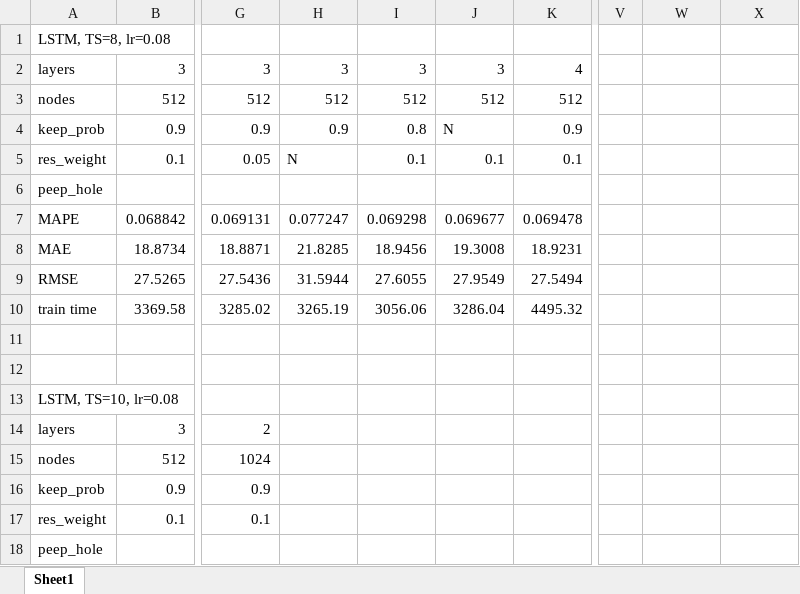
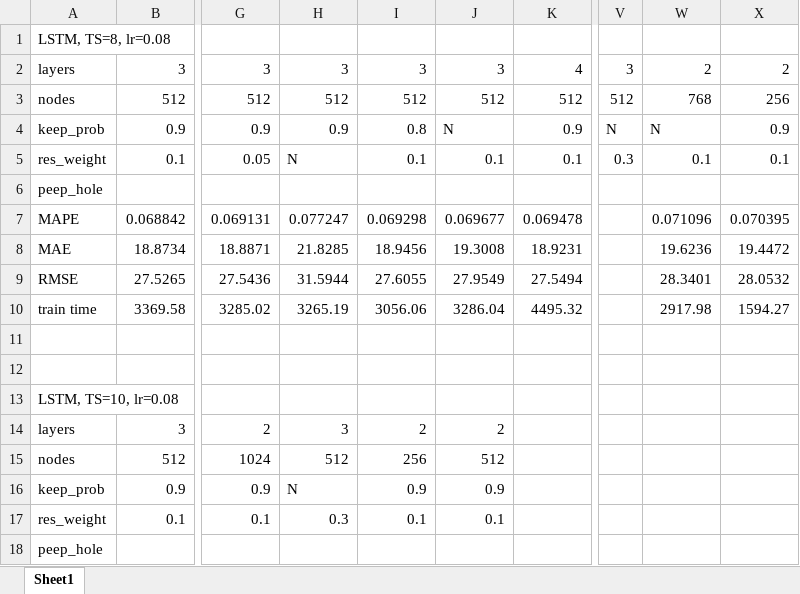
Before and after one commit to DDKinger/FlowFly, an Excel workbook: results/tiaocan.xlsx, sheet Sheet1, drawn as a sheet; only a part is shown, gaps mark what is left out; values as stored, in another font and other column widths than the file's, no cell formats; the diff covers the shown part only; the diff names each change by its address in the sheet, - before the commit and + after, or states it on an @@ line.

Commit message:
update results

```diff
--- a/results/tiaocan.xlsx (sheet Sheet1)
+++ b/results/tiaocan.xlsx (sheet Sheet1)
-V2: (empty)
+V2: 3
-W2: (empty)
+W2: 2
-X2: (empty)
+X2: 2
-V3: (empty)
+V3: 512
-W3: (empty)
+W3: 768
-X3: (empty)
+X3: 256
-V4: (empty)
+V4: N
-W4: (empty)
+W4: N
-X4: (empty)
+X4: 0.9
-V5: (empty)
+V5: 0.3
-W5: (empty)
+W5: 0.1
-X5: (empty)
+X5: 0.1
-W7: (empty)
+W7: 0.071096
-X7: (empty)
+X7: 0.070395
-W8: (empty)
+W8: 19.6236
-X8: (empty)
+X8: 19.4472
-W9: (empty)
+W9: 28.3401
-X9: (empty)
+X9: 28.0532
-W10: (empty)
+W10: 2917.98
-X10: (empty)
+X10: 1594.27
-H14: (empty)
+H14: 3
-I14: (empty)
+I14: 2
-J14: (empty)
+J14: 2
-H15: (empty)
+H15: 512
-I15: (empty)
+I15: 256
-J15: (empty)
+J15: 512
-H16: (empty)
+H16: N
-I16: (empty)
+I16: 0.9
-J16: (empty)
+J16: 0.9
-H17: (empty)
+H17: 0.3
-I17: (empty)
+I17: 0.1
-J17: (empty)
+J17: 0.1
```
Also changed, not shown: 16 edited cells elsewhere in this sheet, cell formats, 2 other files.
